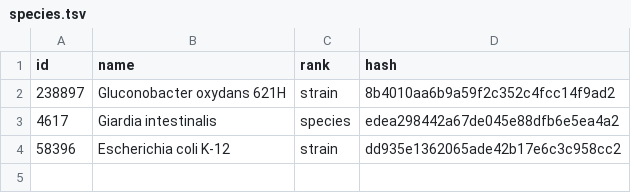
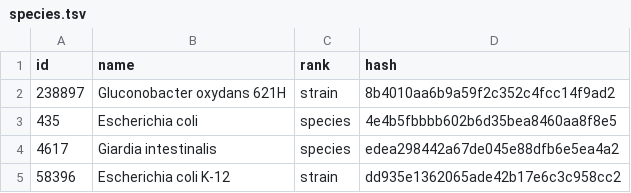
Before and after one commit to zakandrewking/brainshare, a TSV file: seed_data/species.tsv, drawn as a sheet; the diff names each change by its address in the sheet, - before the commit and + after, or states it on an @@ line.

```diff
--- a/seed_data/species.tsv
+++ b/seed_data/species.tsv
+row 3: 435 | Escherichia coli | species | 4e4b5fbbbb602b6d35bea8460aa8f8e5
```
Also changed, not shown: 17 other files.
